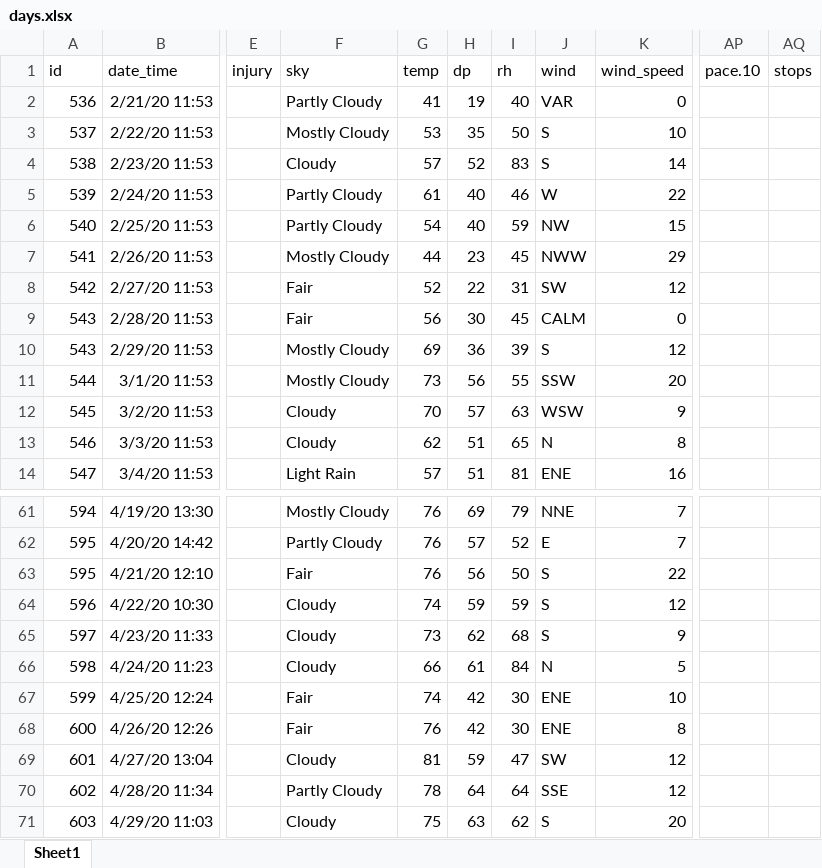
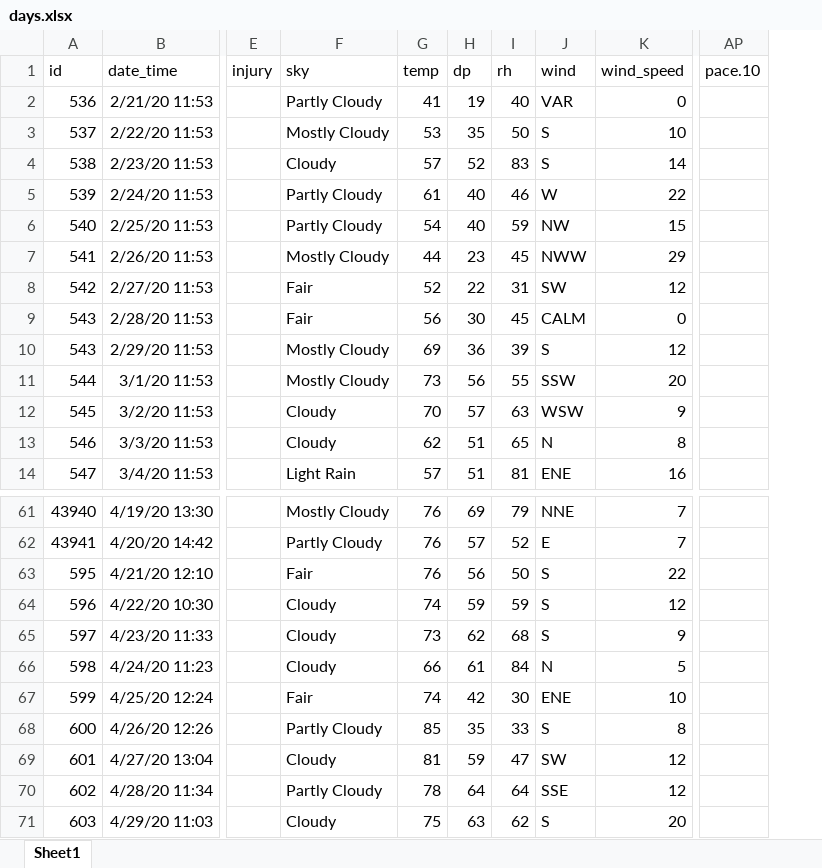
Before and after one commit to gitHubSlinkman/MyWalks, an Excel workbook: data/days.xlsx, sheet Sheet1, drawn as a sheet; only a part is shown, gaps mark what is left out; values as stored, in another font and other column widths than the file's, no borders; removed rows and columns are numbered as before the commit, all else as after; the diff covers the shown part only; the diff names each change by its address in the sheet, - before the commit and + after, or states it on an @@ line.

```diff
--- a/data/days.xlsx (sheet Sheet1)
+++ b/data/days.xlsx (sheet Sheet1)
-column AQ (stops), empty
@@ column A (id) renumbered between rows 32 and 62 @@
-F68 (sky): Fair
+F68 (sky): Partly Cloudy
-G68 (temp): 76
+G68 (temp): 85
-H68 (dp): 42
+H68 (dp): 35
-I68 (rh): 30
+I68 (rh): 33
-J68 (wind): ENE
+J68 (wind): S
```
Also changed, not shown: 4 added rows and 33 edited cells elsewhere in this sheet, formulas that keep their value.
